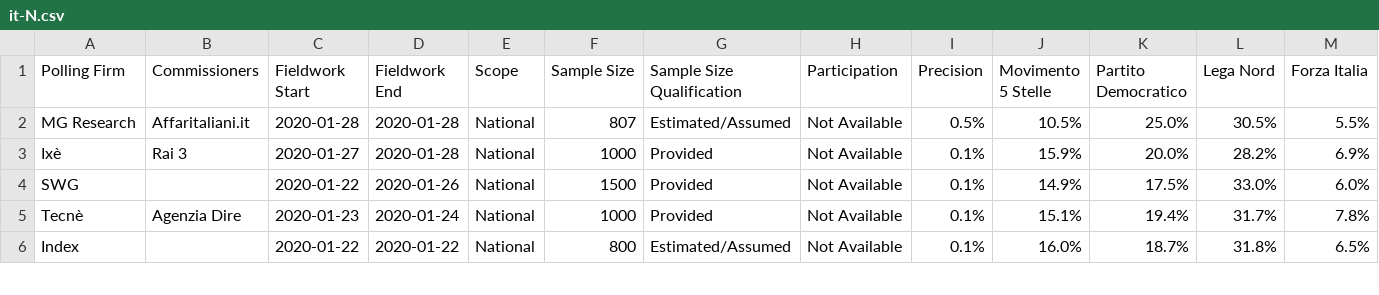
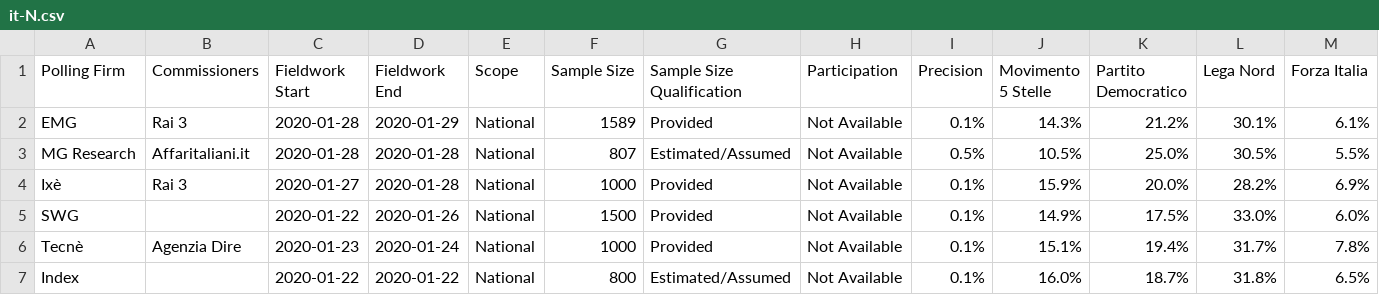
Before and after one commit to filipvanlaenen/eopaod, a CSV file: docs/it-N.csv, drawn as a sheet; only a part is shown; rows hold the shown columns only; the diff names each change by its address in the sheet, - before the commit and + after, or states it on an @@ line.

```diff
--- a/docs/it-N.csv
+++ b/docs/it-N.csv
+row 2: EMG | Rai 3 | 2020-01-28 | 2020-01-29 | National | 1589 | Provided | Not Available | 0.1% | 14.3% | 21.2% | 30.1% | 6.1%
```
Also changed, not shown: docs/de-N.csv, docs/de.csv, 5 other files.
